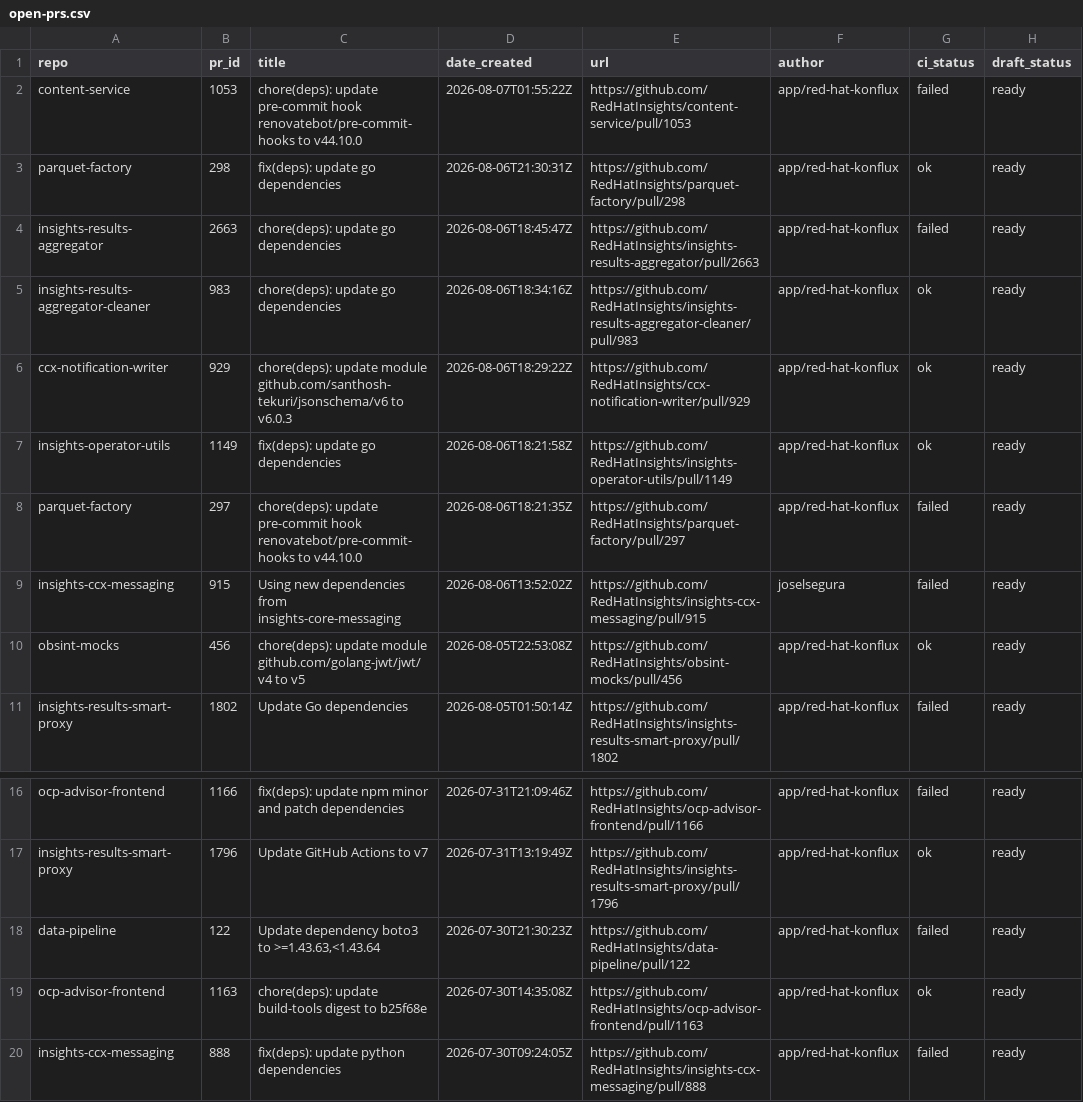
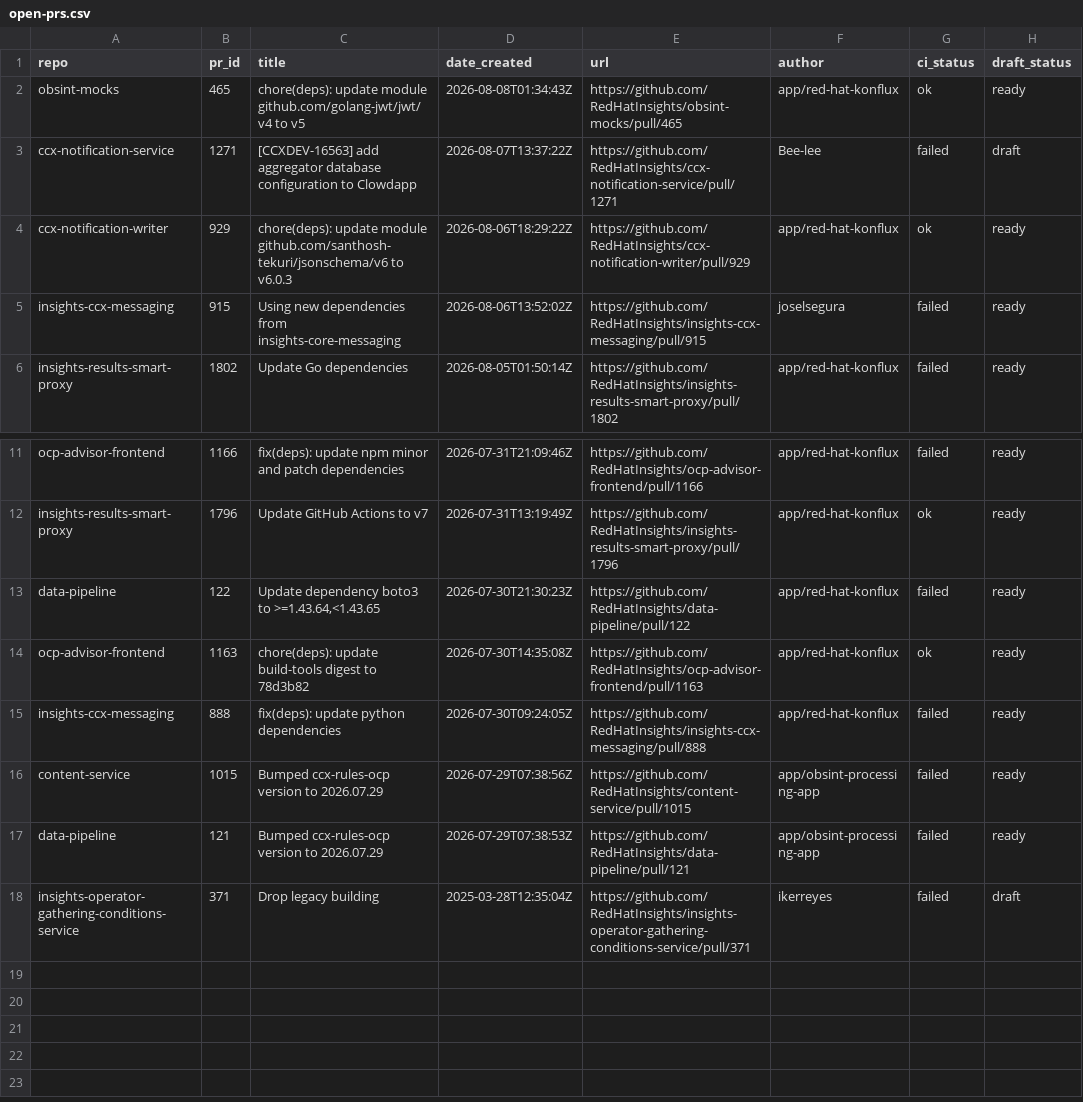
Before and after one commit to RedHatInsights/processing-tools, a CSV file: open_mr_pr/github/open-prs.csv, drawn as a sheet; only a part is shown, gaps mark what is left out; the shorter side is filled out with more unchanged rows.

```diff
--- a/open_mr_pr/github/open-prs.csv
+++ b/open_mr_pr/github/open-prs.csv
@@ -1,11 +1,6 @@
 repo,pr_id,title,date_created,url,author,ci_status,draft_status
-content-service,1053,chore(deps): update pre-commit hook renovatebot/pre-commit-hooks to v44.10.0,2026-08-07T01:55:22Z,https://github.com/RedHatInsights/content-service/pull/1053,app/red-hat-konflux,failed,ready
-parquet-factory,298,fix(deps): update go dependencies,2026-08-06T21:30:31Z,https://github.com/RedHatInsights/parquet-factory/pull/298,app/red-hat-konflux,ok,ready
-insights-results-aggregator,2663,chore(deps): update go dependencies,2026-08-06T18:45:47Z,https://github.com/RedHatInsights/insights-results-aggregator/pull/2663,app/red-hat-konflux,failed,ready
-insights-results-aggregator-cleaner,983,chore(deps): update go dependencies,2026-08-06T18:34:16Z,https://github.com/RedHatInsights/insights-results-aggregator-cleaner/pull/983,app/red-hat-konflux,ok,ready
+obsint-mocks,465,chore(deps): update module github.com/golang-jwt/jwt/v4 to v5,2026-08-08T01:34:43Z,https://github.com/RedHatInsights/obsint-mocks/pull/465,app/red-hat-konflux,ok,ready
+ccx-notification-service,1271,[CCXDEV-16563] add aggregator database configuration to Clowdapp,2026-08-07T13:37:22Z,https://github.com/RedHatInsights/ccx-notification-service/pull/1271,Bee-lee,failed,draft
 ccx-notification-writer,929,chore(deps): update module github.com/santhosh-tekuri/jsonschema/v6 to v6.0.3,2026-08-06T18:29:22Z,https://github.com/RedHatInsights/ccx-notification-writer/pull/929,app/red-hat-konflux,ok,ready
-insights-operator-utils,1149,fix(deps): update go dependencies,2026-08-06T18:21:58Z,https://github.com/RedHatInsights/insights-operator-utils/pull/1149,app/red-hat-konflux,ok,ready
-parquet-factory,297,chore(deps): update pre-commit hook renovatebot/pre-commit-hooks to v44.10.0,2026-08-06T18:21:35Z,https://github.com/RedHatInsights/parquet-factory/pull/297,app/red-hat-konflux,failed,ready
 insights-ccx-messaging,915,Using new dependencies from insights-core-messaging,2026-08-06T13:52:02Z,https://github.com/RedHatInsights/insights-ccx-messaging/pull/915,joselsegura,failed,ready
-obsint-mocks,456,chore(deps): update module github.com/golang-jwt/jwt/v4 to v5,2026-08-05T22:53:08Z,https://github.com/RedHatInsights/obsint-mocks/pull/456,app/red-hat-konflux,ok,ready
 insights-results-smart-proxy,1802,Update Go dependencies,2026-08-05T01:50:14Z,https://github.com/RedHatInsights/insights-results-smart-proxy/pull/1802,app/red-hat-konflux,failed,ready
@@ -17,4 +12,4 @@ ocp-advisor-frontend,1166,fix(deps): update npm minor and patch dependencies,202
 insights-results-smart-proxy,1796,Update GitHub Actions to v7,2026-07-31T13:19:49Z,https://github.com/RedHatInsights/insights-results-smart-proxy/pull/1796,app/red-hat-konflux,ok,ready
-data-pipeline,122,"Update dependency boto3 to >=1.43.63,<1.43.64",2026-07-30T21:30:23Z,https://github.com/RedHatInsights/data-pipeline/pull/122,app/red-hat-konflux,failed,ready
-ocp-advisor-frontend,1163,chore(deps): update build-tools digest to b25f68e,2026-07-30T14:35:08Z,https://github.com/RedHatInsights/ocp-advisor-frontend/pull/1163,app/red-hat-konflux,ok,ready
+data-pipeline,122,"Update dependency boto3 to >=1.43.64,<1.43.65",2026-07-30T21:30:23Z,https://github.com/RedHatInsights/data-pipeline/pull/122,app/red-hat-konflux,failed,ready
+ocp-advisor-frontend,1163,chore(deps): update build-tools digest to 78d3b82,2026-07-30T14:35:08Z,https://github.com/RedHatInsights/ocp-advisor-frontend/pull/1163,app/red-hat-konflux,ok,ready
 insights-ccx-messaging,888,fix(deps): update python dependencies,2026-07-30T09:24:05Z,https://github.com/RedHatInsights/insights-ccx-messaging/pull/888,app/red-hat-konflux,failed,ready
```
Also changed, not shown: 3 other files.
